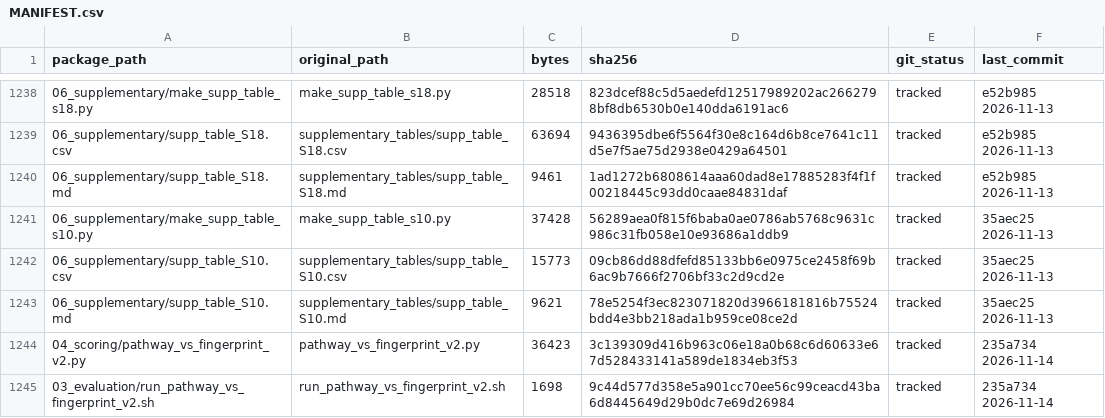
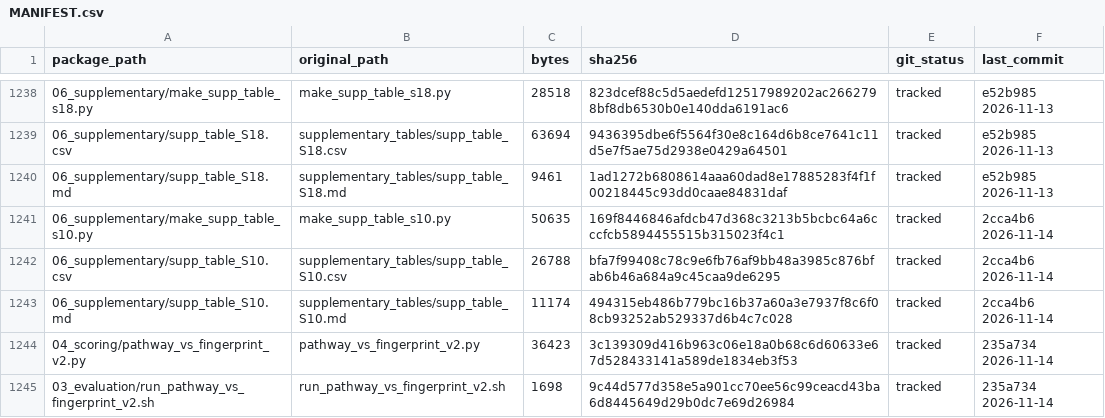
Before and after one commit to nohasamir89/squidiff-leakage-test-code, a CSV file: MANIFEST.csv, drawn as a sheet; only a part is shown, gaps mark what is left out; the diff names each change by its address in the sheet, - before the commit and + after, or states it on an @@ line.

Commit message:
Table S10 rebuilt: part d from the re-created linear-model record (script and two outputs replaced)

```diff
--- a/MANIFEST.csv
+++ b/MANIFEST.csv
-C1241 (bytes): 37428
+C1241 (bytes): 50635
-D1241 (sha256): 56289aea0f815f6baba0ae0786ab5768c9631c986c31fb058e10e93686a1ddb9
+D1241 (sha256): 169f8446846afdcb47d368c3213b5bcbc64a6cccfcb5894455515b315023f4c1
-F1241:F1243 (last_commit): 35aec25 2026-11-13
+F1241:F1243 (last_commit): 2cca4b6 2026-11-14
-C1242 (bytes): 15773
+C1242 (bytes): 26788
-D1242 (sha256): 09cb86dd88dfefd85133bb6e0975ce2458f69b6ac9b7666f2706bf33c2d9cd2e
+D1242 (sha256): bfa7f99408c78c9e6fb76af9bb48a3985c876bfab6b46a684a9c45caa9de6295
-C1243 (bytes): 9621
+C1243 (bytes): 11174
-D1243 (sha256): 78e5254f3ec823071820d3966181816b75524bdd4e3bb218ada1b959ce08ce2d
+D1243 (sha256): 494315eb486b779bc16b37a60a3e7937f8c6f08cb93252ab529337d6b4c7c028
```
Also changed, not shown: 3 other files.
